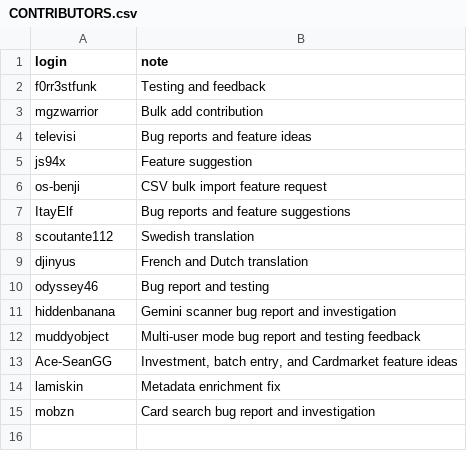
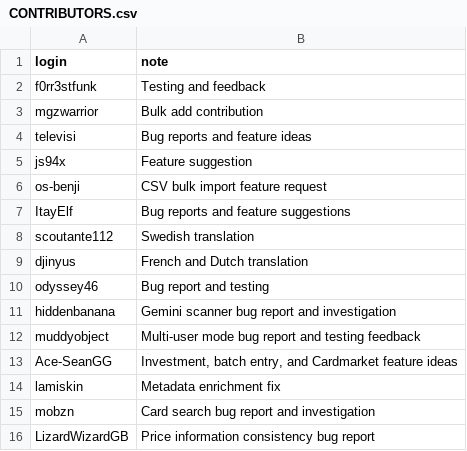
Before and after one commit to Git-Romer/pokecollector, a CSV file: CONTRIBUTORS.csv, drawn as a sheet; the diff names each change by its address in the sheet, - before the commit and + after, or states it on an @@ line.

Commit message:
fix: unify card price details (#407)
Co-authored-by: Git-Romer <Git-Romer@users.noreply.github.com>

```diff
--- a/CONTRIBUTORS.csv
+++ b/CONTRIBUTORS.csv
+row 16: LizardWizardGB | Price information consistency bug report
```
Also changed, not shown: 13 other files.
